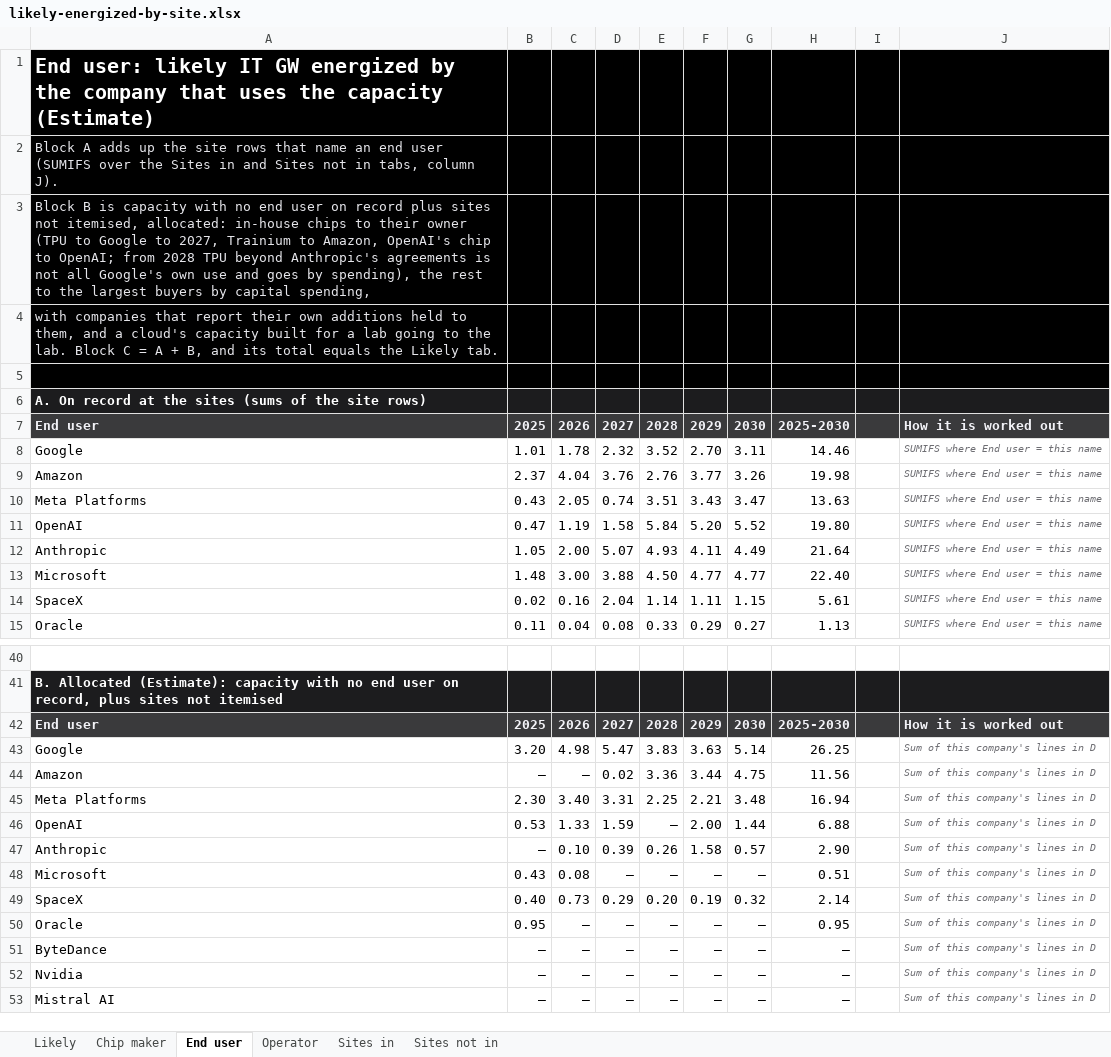
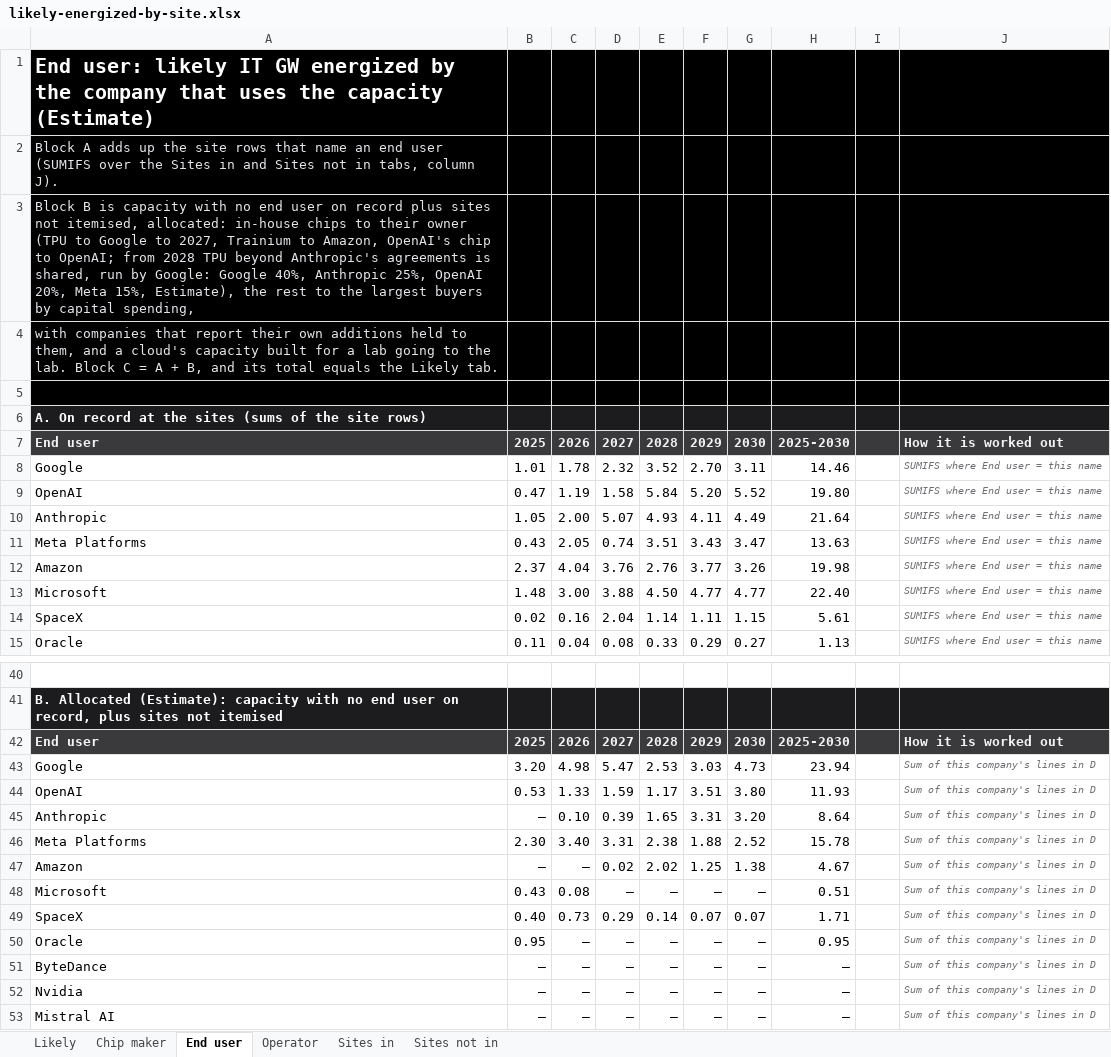
Before and after one commit to bernardhaswell/dcbuildsio, an Excel workbook: data/likely-energized-by-site.xlsx, sheet End user, drawn as a sheet; only a part is shown, gaps mark what is left out; values as stored, in another font and other column widths than the file's, no borders; removed rows and columns are numbered as before the commit, all else as after; the diff covers the shown part only; the diff names each change by its address in the sheet, - before the commit and + after, or states it on an @@ line.

```diff
--- a/data/likely-energized-by-site.xlsx (sheet End user)
+++ b/data/likely-energized-by-site.xlsx (sheet End user)
-A3: …agreements is not all Google's own use and goes by spending), the rest…
+A3: …agreements is shared, run by Google: Google 40%, Anthropic 25%, OpenAI 20%, Meta 15%, Estimate), the rest…
@@ row 10 moved to row 11: Meta Platforms @@
@@ row 9 moved to row 12: Amazon @@
-E43: 3.83
+E43: 2.53
-F43: 3.63
+F43: 3.03
-G43: 5.14
+G43: 4.73
-H43: 26.25
+H43: 23.94
-row 44: Amazon | – | – | 0.02 | 3.36 | 3.44 | 4.75 | 11.56 |  | Sum of this company's lines in D
-row 45: Meta Platforms | 2.30 | 3.40 | 3.31 | 2.25 | 2.21 | 3.48 | 16.94 |  | Sum of this company's lines in D
-E44: –
+E44: 1.17
-F44: 2.00
+F44: 3.51
-G44: 1.44
+G44: 3.80
-H44: 6.88
+H44: 11.93
-E45: 0.26
+E45: 1.65
-F45: 1.58
+F45: 3.31
-G45: 0.57
+G45: 3.20
-H45: 2.90
+H45: 8.64
+row 46: Meta Platforms | 2.30 | 3.40 | 3.31 | 2.38 | 1.88 | 2.52 | 15.78 |  | Sum of this company's lines in D
+row 47: Amazon | – | – | 0.02 | 2.02 | 1.25 | 1.38 | 4.67 |  | Sum of this company's lines in D
-E49: 0.20
+E49: 0.14
-F49: 0.19
+F49: 0.07
-G49: 0.32
+G49: 0.07
-H49: 2.14
+H49: 1.71
```
Also changed, not shown: 7 added rows, 4 removed rows, 2 moved rows and 67 edited cells elsewhere in this sheet, sheet Operator, formulas that keep their value, 3 other files.
